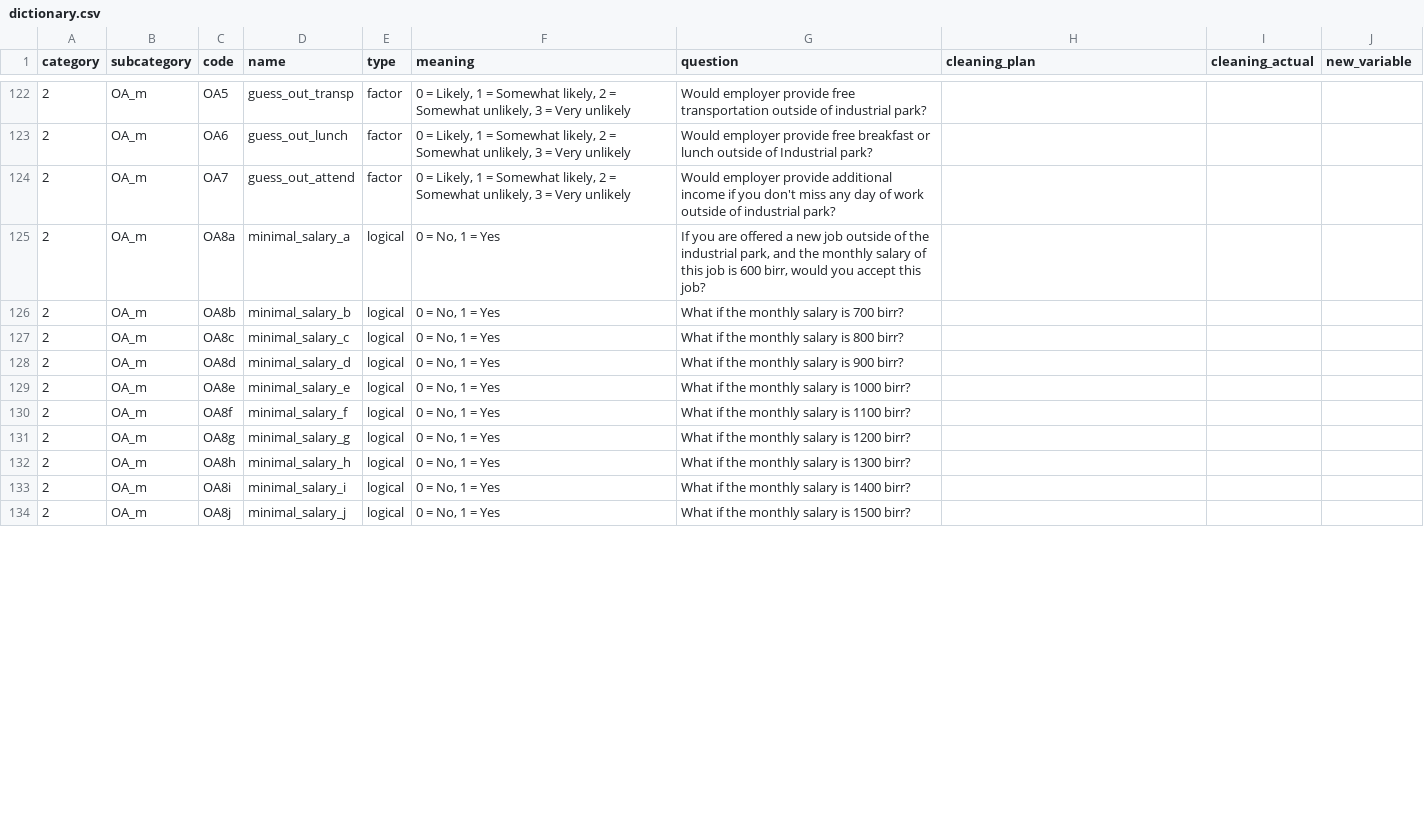
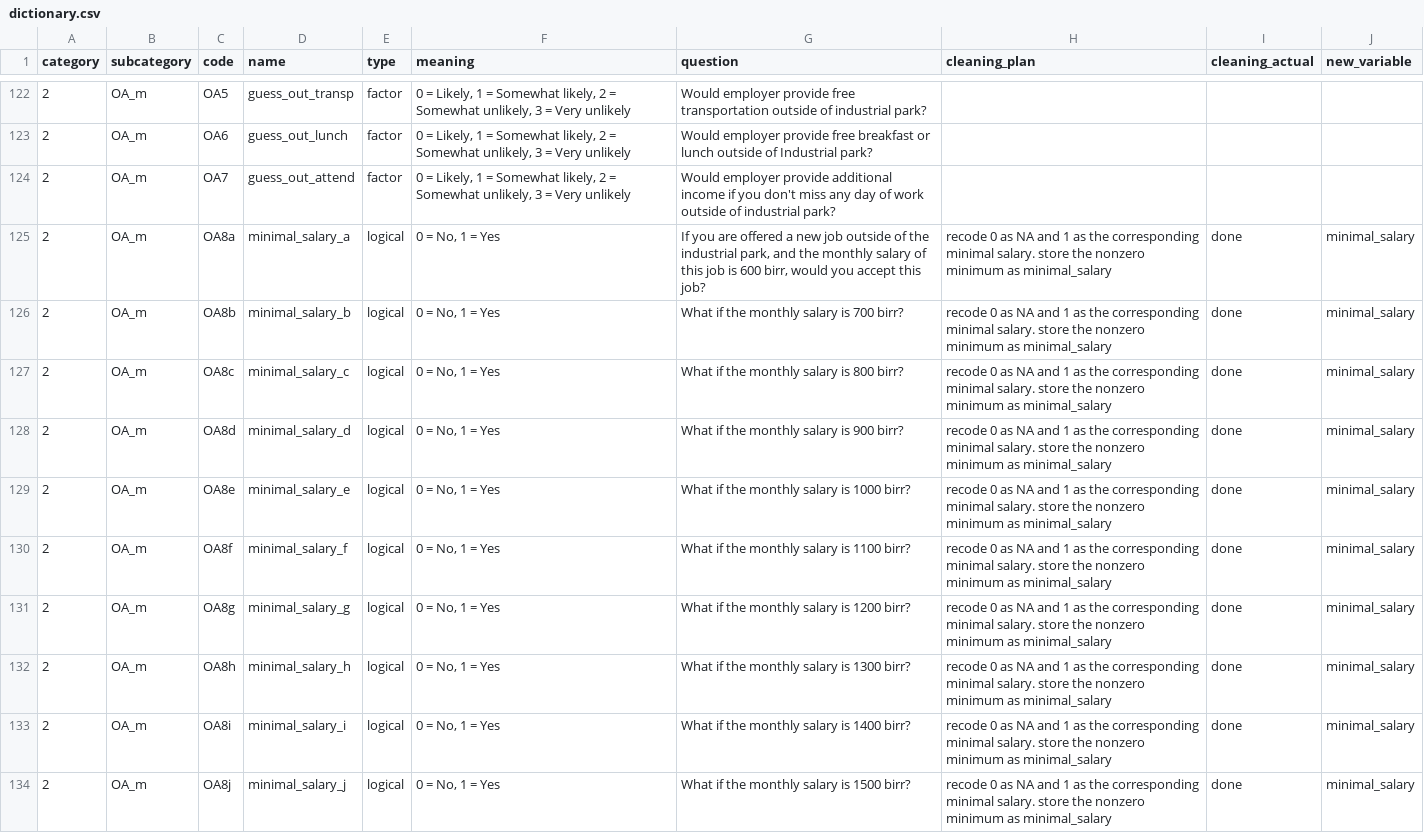
Before and after one commit to qihangwu/HIP, a CSV file: dictionary.csv, drawn as a sheet; only a part is shown, gaps mark what is left out; the diff covers the shown part only.

Commit message:
update dictionary

```diff
--- a/dictionary.csv
+++ b/dictionary.csv
@@ -124,11 +124,11 @@
 2,OA_m,OA7,guess_out_attend,factor,"0 = Likely, 1 = Somewhat likely, 2 = Somewhat unlikely, 3 = Very unlikely",Would employer provide additional income if you don't miss any day of work outside of industrial park?,,,
-2,OA_m,OA8a,minimal_salary_a,logical,"0 = No, 1 = Yes","If you are offered a new job outside of the industrial park, and the monthly salary of this job is 600 birr, would you accept this job?",,,
-2,OA_m,OA8b,minimal_salary_b,logical,"0 = No, 1 = Yes",What if the monthly salary is 700 birr?,,,
-2,OA_m,OA8c,minimal_salary_c,logical,"0 = No, 1 = Yes",What if the monthly salary is 800 birr?,,,
-2,OA_m,OA8d,minimal_salary_d,logical,"0 = No, 1 = Yes",What if the monthly salary is 900 birr?,,,
-2,OA_m,OA8e,minimal_salary_e,logical,"0 = No, 1 = Yes",What if the monthly salary is 1000 birr?,,,
-2,OA_m,OA8f,minimal_salary_f,logical,"0 = No, 1 = Yes",What if the monthly salary is 1100 birr?,,,
-2,OA_m,OA8g,minimal_salary_g,logical,"0 = No, 1 = Yes",What if the monthly salary is 1200 birr?,,,
-2,OA_m,OA8h,minimal_salary_h,logical,"0 = No, 1 = Yes",What if the monthly salary is 1300 birr?,,,
-2,OA_m,OA8i,minimal_salary_i,logical,"0 = No, 1 = Yes",What if the monthly salary is 1400 birr?,,,
-2,OA_m,OA8j,minimal_salary_j,logical,"0 = No, 1 = Yes",What if the monthly salary is 1500 birr?,,,
+2,OA_m,OA8a,minimal_salary_a,logical,"0 = No, 1 = Yes","If you are offered a new job outside of the industrial park, and the monthly salary of this job is 600 birr, would you accept this job?",recode 0 as NA and 1 as the corresponding minimal salary. store the nonzero minimum as minimal_salary,done,minimal_salary
+2,OA_m,OA8b,minimal_salary_b,logical,"0 = No, 1 = Yes",What if the monthly salary is 700 birr?,recode 0 as NA and 1 as the corresponding minimal salary. store the nonzero minimum as minimal_salary,done,minimal_salary
+2,OA_m,OA8c,minimal_salary_c,logical,"0 = No, 1 = Yes",What if the monthly salary is 800 birr?,recode 0 as NA and 1 as the corresponding minimal salary. store the nonzero minimum as minimal_salary,done,minimal_salary
+2,OA_m,OA8d,minimal_salary_d,logical,"0 = No, 1 = Yes",What if the monthly salary is 900 birr?,recode 0 as NA and 1 as the corresponding minimal salary. store the nonzero minimum as minimal_salary,done,minimal_salary
+2,OA_m,OA8e,minimal_salary_e,logical,"0 = No, 1 = Yes",What if the monthly salary is 1000 birr?,recode 0 as NA and 1 as the corresponding minimal salary. store the nonzero minimum as minimal_salary,done,minimal_salary
+2,OA_m,OA8f,minimal_salary_f,logical,"0 = No, 1 = Yes",What if the monthly salary is 1100 birr?,recode 0 as NA and 1 as the corresponding minimal salary. store the nonzero minimum as minimal_salary,done,minimal_salary
+2,OA_m,OA8g,minimal_salary_g,logical,"0 = No, 1 = Yes",What if the monthly salary is 1200 birr?,recode 0 as NA and 1 as the corresponding minimal salary. store the nonzero minimum as minimal_salary,done,minimal_salary
+2,OA_m,OA8h,minimal_salary_h,logical,"0 = No, 1 = Yes",What if the monthly salary is 1300 birr?,recode 0 as NA and 1 as the corresponding minimal salary. store the nonzero minimum as minimal_salary,done,minimal_salary
+2,OA_m,OA8i,minimal_salary_i,logical,"0 = No, 1 = Yes",What if the monthly salary is 1400 birr?,recode 0 as NA and 1 as the corresponding minimal salary. store the nonzero minimum as minimal_salary,done,minimal_salary
+2,OA_m,OA8j,minimal_salary_j,logical,"0 = No, 1 = Yes",What if the monthly salary is 1500 birr?,recode 0 as NA and 1 as the corresponding minimal salary. store the nonzero minimum as minimal_salary,done,minimal_salary
```
Also changed, not shown: 1 removed row and 44 edited cells elsewhere in this file.
